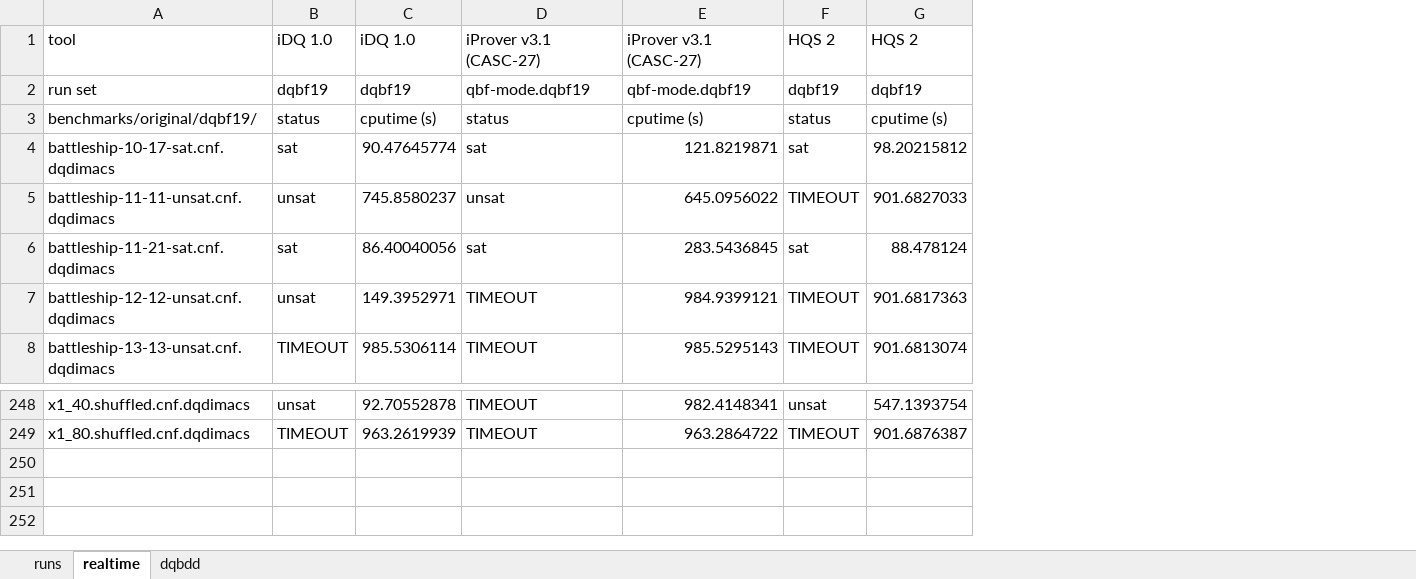
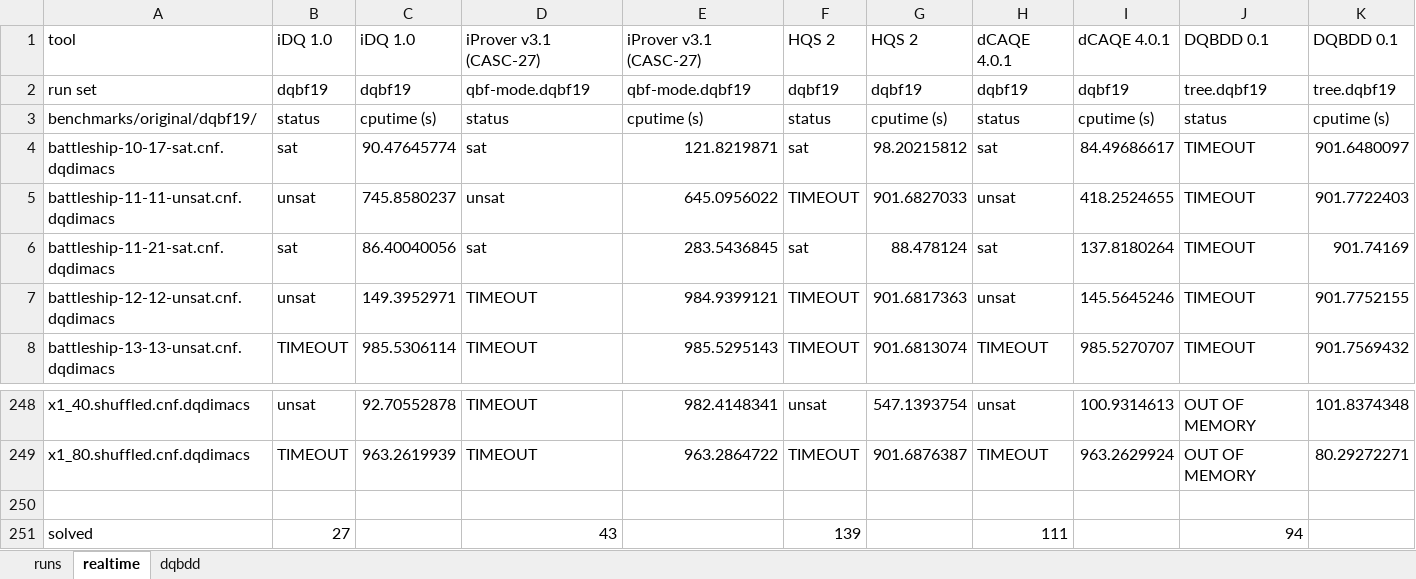
Before and after one commit to jurajsic/DQBFbenchmarks, an Excel workbook: results/combinedresults/dqbf19.xlsx, sheet realtime, drawn as a sheet; only a part is shown, gaps mark what is left out; values as stored, in another font and other column widths than the file's, no borders; the diff names each change by its address in the sheet, - before the commit and + after, or states it on an @@ line.

Commit message:
updated combined results

```diff
--- a/results/combinedresults/dqbf19.xlsx (sheet realtime)
+++ b/results/combinedresults/dqbf19.xlsx (sheet realtime)
+column H, rows 1-8: dCAQE 4.0.1 | dqbf19 | status | sat | unsat | sat | unsat | TIMEOUT; rows 248-249: unsat | TIMEOUT
+column I, rows 1-8: dCAQE 4.0.1 | dqbf19 | cputime (s) | 84.49686617 | 418.2524655 | 137.8180264 | 145.5645246 | 985.5270707; rows 248-249: 100.9314613 | 963.2629924
+column J, rows 1-8: DQBDD 0.1 | tree.dqbf19 | status | TIMEOUT | TIMEOUT | TIMEOUT | TIMEOUT | TIMEOUT; rows 248-249: OUT OF MEMORY | OUT OF MEMORY
+column K, rows 1-8: DQBDD 0.1 | tree.dqbf19 | cputime (s) | 901.6480097 | 901.7722403 | 901.74169 | 901.7752155 | 901.7569432; rows 248-249: 101.8374348 | 80.29272271
+row 250: (empty)
+row 251: solved | 27 |  | 43 |  | 139 |  | 111 |  | 94
```
Also changed, not shown: sheet runs, 3 other files.
